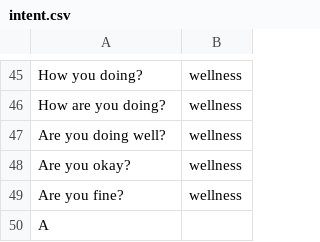
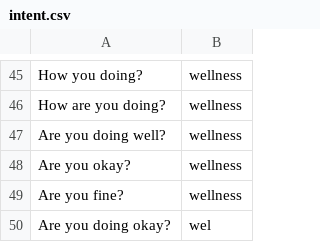
Before and after one commit to reflectstars/NLP-ANN-Agriculture-Chatbot, a CSV file: datasets/intent.csv, drawn as a sheet; only a part is shown, gaps mark what is left out; removed rows and columns are numbered as before the commit, all else as after; the diff names each change by its address in the sheet, - before the commit and + after, or states it on an @@ line.

```diff
--- a/datasets/intent.csv
+++ b/datasets/intent.csv
-row 50: A
+row 50: Are you doing okay? | wel
```
